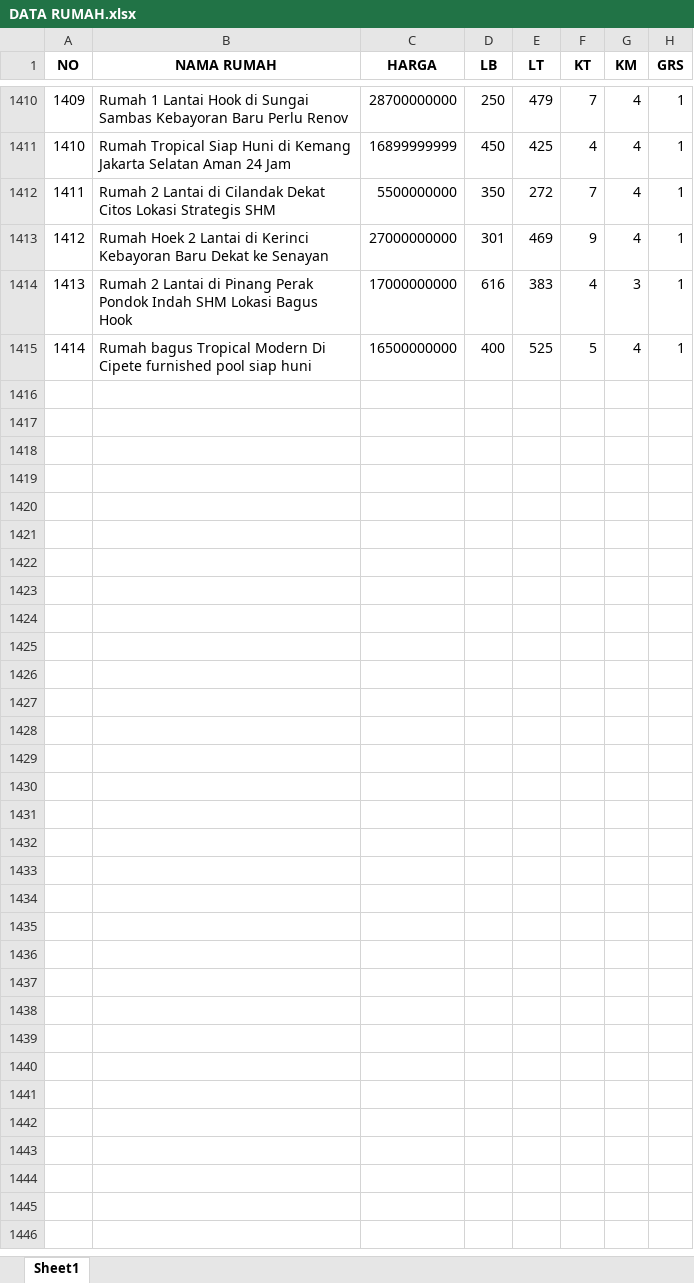
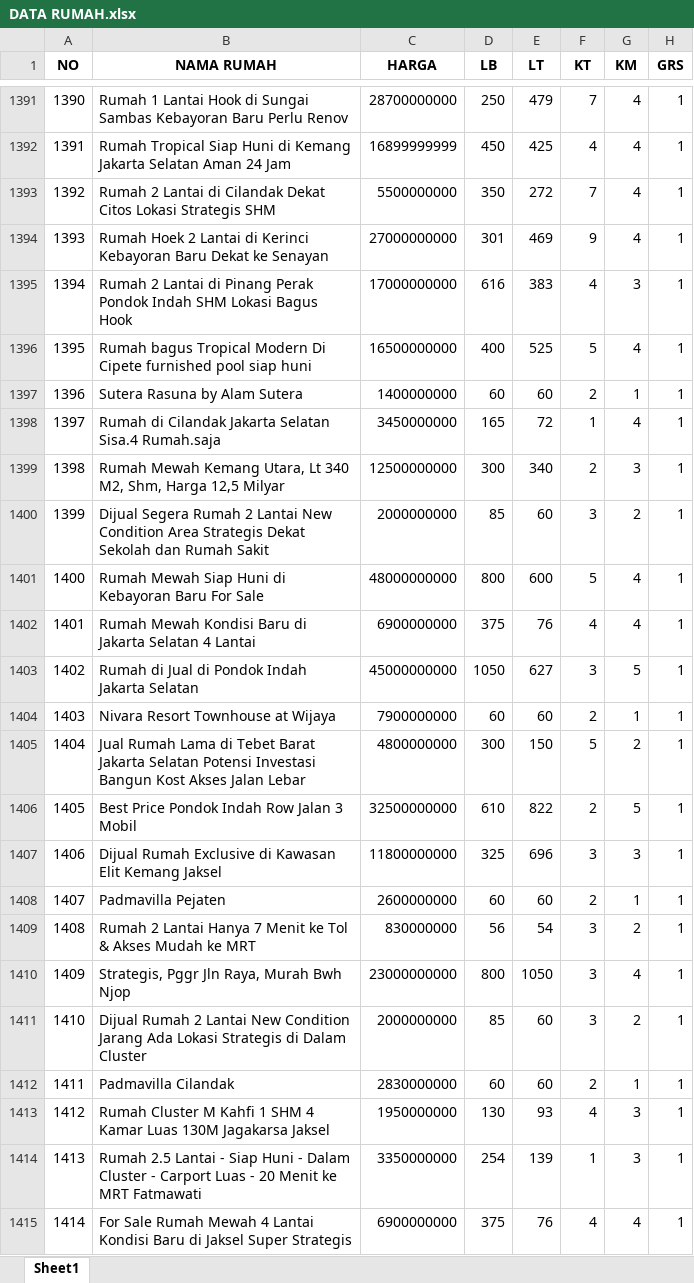
Before and after one commit to sains-data/MLOPS-8-RA, an Excel workbook: data/raw/DATA RUMAH.xlsx, sheet Sheet1, drawn as a sheet; only a part is shown, gaps mark what is left out; values as stored, in another font and other column widths than the file's, no borders; the diff covers the shown part only; the diff names each change by its address in the sheet, - before the commit and + after, or states it on an @@ line.

```diff
--- a/data/raw/DATA RUMAH.xlsx (sheet Sheet1)
+++ b/data/raw/DATA RUMAH.xlsx (sheet Sheet1)
@@ column A (NO) renumbered between rows 1334 and 1396 @@
+row 1397: 1396 | Sutera Rasuna by Alam Sutera | 1400000000 | 60 | 60 | 2 | 1 | 1
+row 1398: 1397 | Rumah di Cilandak Jakarta Selatan Sisa.4 Rumah.saja | 3450000000 | 165 | 72 | 1 | 4 | 1
+row 1399: 1398 | Rumah Mewah Kemang Utara, Lt 340 M2, Shm, Harga 12,5 Milyar | 12500000000 | 300 | 340 | 2 | 3 | 1
@@ row 1374 moved to row 1400: 1399 @@
+row 1401: 1400 | Rumah Mewah Siap Huni di Kebayoran Baru For Sale | 48000000000 | 800 | 600 | 5 | 4 | 1
@@ row 1380 moved to row 1402: 1401 @@
@@ row 1379 moved to row 1403: 1402 @@
+row 1404: 1403 | Nivara Resort Townhouse at Wijaya | 7900000000 | 60 | 60 | 2 | 1 | 1
+row 1405: 1404 | Jual Rumah Lama di Tebet Barat Jakarta Selatan Potensi Investasi Bangun Kost Akses Jalan Lebar | 4800000000 | 300 | 150 | 5 | 2 | 1
+row 1406: 1405 | Best Price Pondok Indah Row Jalan 3 Mobil | 32500000000 | 610 | 822 | 2 | 5 | 1
+row 1407: 1406 | Dijual Rumah Exclusive di Kawasan Elit Kemang Jaksel | 11800000000 | 325 | 696 | 3 | 3 | 1
@@ row 1382 moved to row 1408: 1407 @@
+row 1409: 1408 | Rumah 2 Lantai Hanya 7 Menit ke Tol & Akses Mudah ke MRT | 830000000 | 56 | 54 | 3 | 2 | 1
+row 1410: 1409 | Strategis, Pggr Jln Raya, Murah Bwh Njop | 23000000000 | 800 | 1050 | 3 | 4 | 1
@@ row 1383 moved to row 1411: 1410 @@
@@ row 1386 moved to row 1412: 1411 @@
+row 1413: 1412 | Rumah Cluster M Kahfi 1 SHM 4 Kamar Luas 130M Jagakarsa Jaksel | 1950000000 | 130 | 93 | 4 | 3 | 1
+row 1414: 1413 | Rumah 2.5 Lantai - Siap Huni - Dalam Cluster - Carport Luas - 20 Menit ke MRT Fatmawati | 3350000000 | 254 | 139 | 1 | 3 | 1
@@ row 1385 moved to row 1415: 1414 @@
```
Also changed, not shown: 20 added rows, 5 removed rows and 7 moved rows elsewhere in this sheet, 6 other files.
